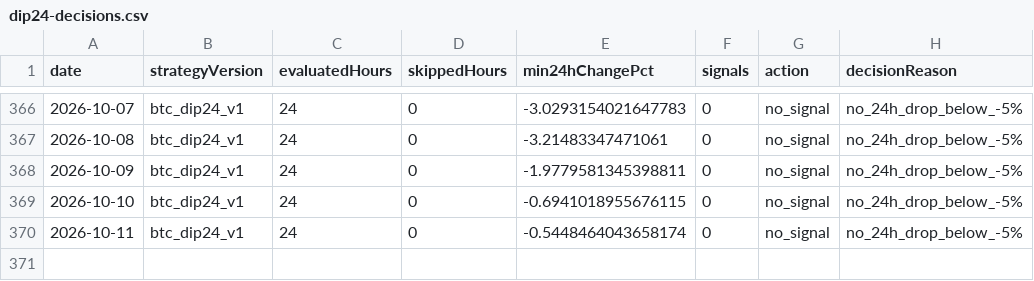
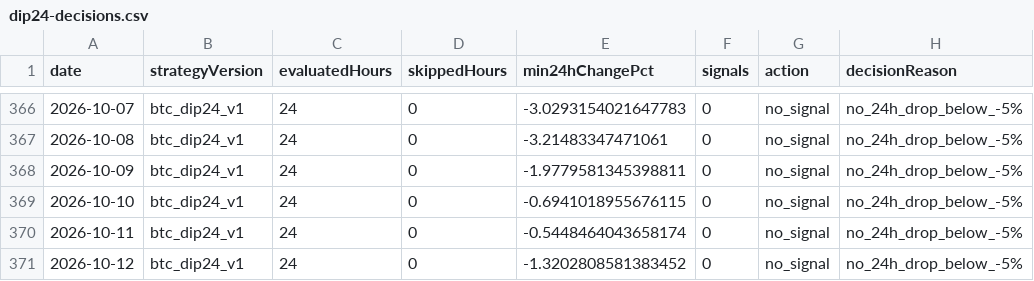
Before and after one commit to jkdevjob/jkquant, a CSV file: data/crypto-research/dip24-decisions.csv, drawn as a sheet; only a part is shown, gaps mark what is left out; the diff names each change by its address in the sheet, - before the commit and + after, or states it on an @@ line.

```diff
--- a/data/crypto-research/dip24-decisions.csv
+++ b/data/crypto-research/dip24-decisions.csv
+row 371: 2026-10-12 | btc_dip24_v1 | 24 | 0 | -1.3202808581383452 | 0 | no_signal | no_24h_drop_below_-5%
```
Also changed, not shown: data/crypto-research/baseline-decisions.csv, data/crypto-research/baseline-trades.csv, 7 other files.
